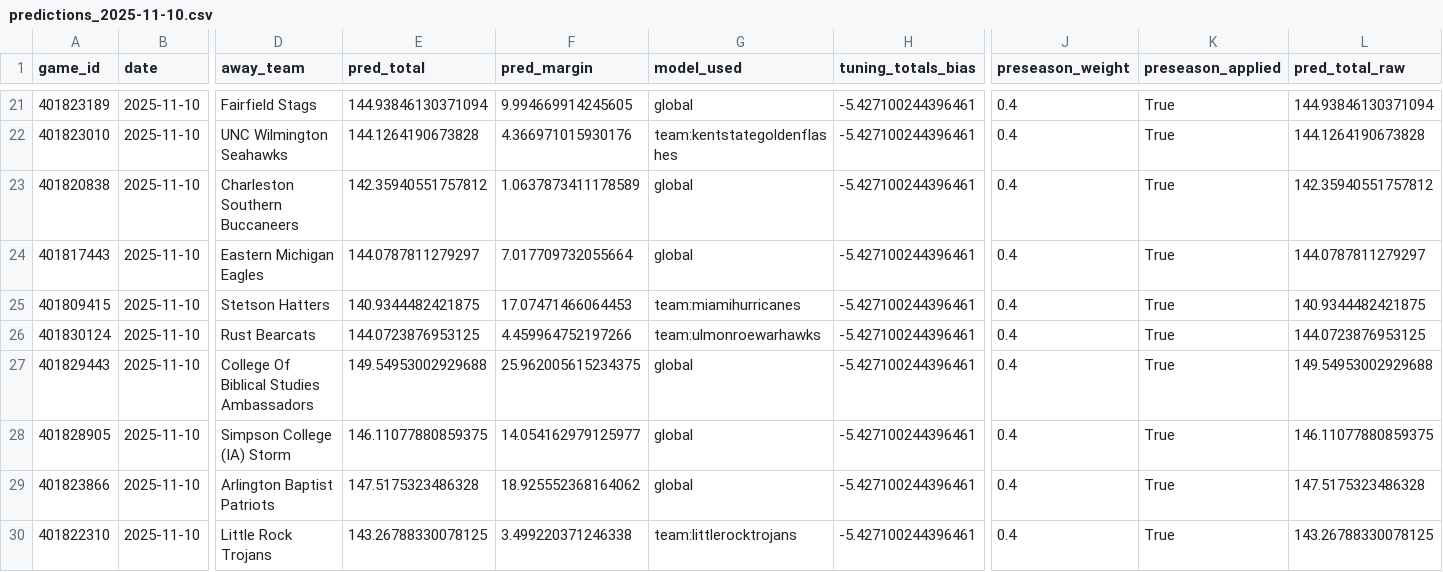
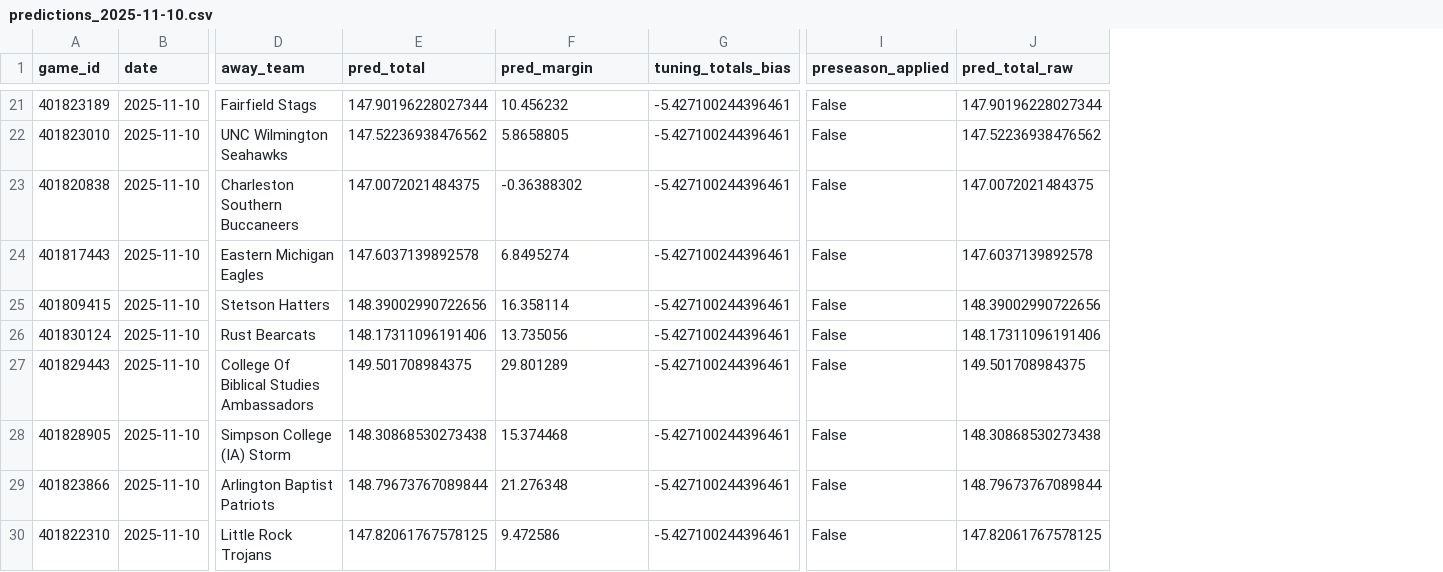
Before and after one commit to mostgood1/NCAAB, a CSV file: outputs/predictions_2025-11-10.csv, drawn as a sheet; only a part is shown, gaps mark what is left out; removed rows and columns are numbered as before the commit, all else as after; the diff covers the shown part only; the diff names each change by its address in the sheet, - before the commit and + after, or states it on an @@ line.

```diff
--- a/outputs/predictions_2025-11-10.csv
+++ b/outputs/predictions_2025-11-10.csv
-column G (model_used), rows 21-30: global | team:kentstategoldenflashes | global | global | team:miamihurricanes | team:ulmonroewarhawks | global | global | global | team:littlerocktrojans
-column J (preseason_weight), rows 21-30: all 0.4
-E21 (pred_total): 144.93846130371094
+E21 (pred_total): 147.90196228027344
-F21 (pred_margin): 9.994669914245605
+F21 (pred_margin): 10.456232
-I21:I30 (preseason_applied): True
+I21:I30 (preseason_applied): False
-J21 (pred_total_raw): 144.93846130371094
+J21 (pred_total_raw): 147.90196228027344
-E22 (pred_total): 144.1264190673828
+E22 (pred_total): 147.52236938476562
-F22 (pred_margin): 4.366971015930176
+F22 (pred_margin): 5.8658805
-J22 (pred_total_raw): 144.1264190673828
+J22 (pred_total_raw): 147.52236938476562
-E23 (pred_total): 142.35940551757812
+E23 (pred_total): 147.0072021484375
-F23 (pred_margin): 1.0637873411178589
+F23 (pred_margin): -0.36388302
-J23 (pred_total_raw): 142.35940551757812
+J23 (pred_total_raw): 147.0072021484375
-E24 (pred_total): 144.0787811279297
+E24 (pred_total): 147.6037139892578
-F24 (pred_margin): 7.017709732055664
+F24 (pred_margin): 6.8495274
-J24 (pred_total_raw): 144.0787811279297
+J24 (pred_total_raw): 147.6037139892578
-E25 (pred_total): 140.9344482421875
+E25 (pred_total): 148.39002990722656
-F25 (pred_margin): 17.07471466064453
+F25 (pred_margin): 16.358114
-J25 (pred_total_raw): 140.9344482421875
+J25 (pred_total_raw): 148.39002990722656
-E26 (pred_total): 144.0723876953125
+E26 (pred_total): 148.17311096191406
-F26 (pred_margin): 4.459964752197266
+F26 (pred_margin): 13.735056
-J26 (pred_total_raw): 144.0723876953125
+J26 (pred_total_raw): 148.17311096191406
-E27 (pred_total): 149.54953002929688
+E27 (pred_total): 149.501708984375
-F27 (pred_margin): 25.962005615234375
+F27 (pred_margin): 29.801289
-J27 (pred_total_raw): 149.54953002929688
+J27 (pred_total_raw): 149.501708984375
-E28 (pred_total): 146.11077880859375
+E28 (pred_total): 148.30868530273438
-F28 (pred_margin): 14.054162979125977
+F28 (pred_margin): 15.374468
-J28 (pred_total_raw): 146.11077880859375
+J28 (pred_total_raw): 148.30868530273438
-E29 (pred_total): 147.5175323486328
+E29 (pred_total): 148.79673767089844
-F29 (pred_margin): 18.925552368164062
+F29 (pred_margin): 21.276348
-J29 (pred_total_raw): 147.5175323486328
+J29 (pred_total_raw): 148.79673767089844
-E30 (pred_total): 143.26788330078125
+E30 (pred_total): 147.82061767578125
-F30 (pred_margin): 3.499220371246338
+F30 (pred_margin): 9.472586
-J30 (pred_total_raw): 143.26788330078125
+J30 (pred_total_raw): 147.82061767578125
```
Also changed, not shown: 121 edited cells elsewhere in this file, outputs/games_2025-11-09.csv, outputs/predictions_2025-11-09.csv, 37 other files.
